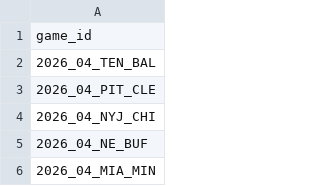
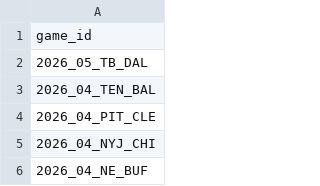
Before and after one commit to nflverse/nflverse-pbp-internal, a CSV file: released_games.csv, drawn as a sheet; only a part is shown; the shorter side is filled out with more unchanged rows.

```diff
--- a/released_games.csv
+++ b/released_games.csv
@@ -1,2 +1,3 @@
 game_id
+2026_05_TB_DAL
 2026_04_TEN_BAL
```
